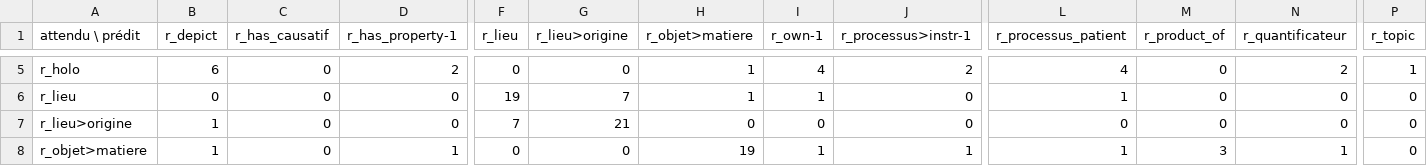
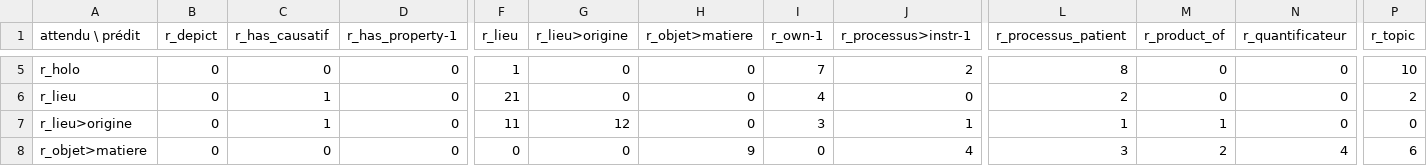
Before and after one commit to kykydev/JDM-N_de_N, a CSV file: data/resultats/matrice_confusion.csv, drawn as a sheet; only a part is shown, gaps mark what is left out; the diff covers the shown part only; the diff names each change by its address in the sheet, - before the commit and + after, or states it on an @@ line.

```diff
--- a/data/resultats/matrice_confusion.csv
+++ b/data/resultats/matrice_confusion.csv
-B5 (r_depict): 6
+B5 (r_depict): 0
-D5 (r_has_property-1): 2
+D5 (r_has_property-1): 0
-F5 (r_lieu): 0
+F5 (r_lieu): 1
-H5:H6 (r_objet>matiere): 1
+H5:H6 (r_objet>matiere): 0
-I5 (r_own-1): 4
+I5 (r_own-1): 7
-L5 (r_processus_patient): 4
+L5 (r_processus_patient): 8
-N5 (r_quantificateur): 2
+N5 (r_quantificateur): 0
-P5 (r_topic): 1
+P5 (r_topic): 10
-C6:C7 (r_has_causatif): 0
+C6:C7 (r_has_causatif): 1
-F6 (r_lieu): 19
+F6 (r_lieu): 21
-G6 (r_lieu>origine): 7
+G6 (r_lieu>origine): 0
-I6 (r_own-1): 1
+I6 (r_own-1): 4
-L6 (r_processus_patient): 1
+L6 (r_processus_patient): 2
-P6 (r_topic): 0
+P6 (r_topic): 2
-B7:B8 (r_depict): 1
+B7:B8 (r_depict): 0
-F7 (r_lieu): 7
+F7 (r_lieu): 11
-G7 (r_lieu>origine): 21
+G7 (r_lieu>origine): 12
-I7 (r_own-1): 0
+I7 (r_own-1): 3
-J7 (r_processus>instr-1): 0
+J7 (r_processus>instr-1): 1
-L7 (r_processus_patient): 0
+L7 (r_processus_patient): 1
-M7 (r_product_of): 0
+M7 (r_product_of): 1
-D8 (r_has_property-1): 1
+D8 (r_has_property-1): 0
-H8 (r_objet>matiere): 19
+H8 (r_objet>matiere): 9
-I8 (r_own-1): 1
+I8 (r_own-1): 0
-J8 (r_processus>instr-1): 1
+J8 (r_processus>instr-1): 4
-L8 (r_processus_patient): 1
+L8 (r_processus_patient): 3
-M8 (r_product_of): 3
+M8 (r_product_of): 2
-N8 (r_quantificateur): 1
+N8 (r_quantificateur): 4
-P8 (r_topic): 0
+P8 (r_topic): 6
```
Also changed, not shown: 104 edited cells elsewhere in this file, 29 other files.
